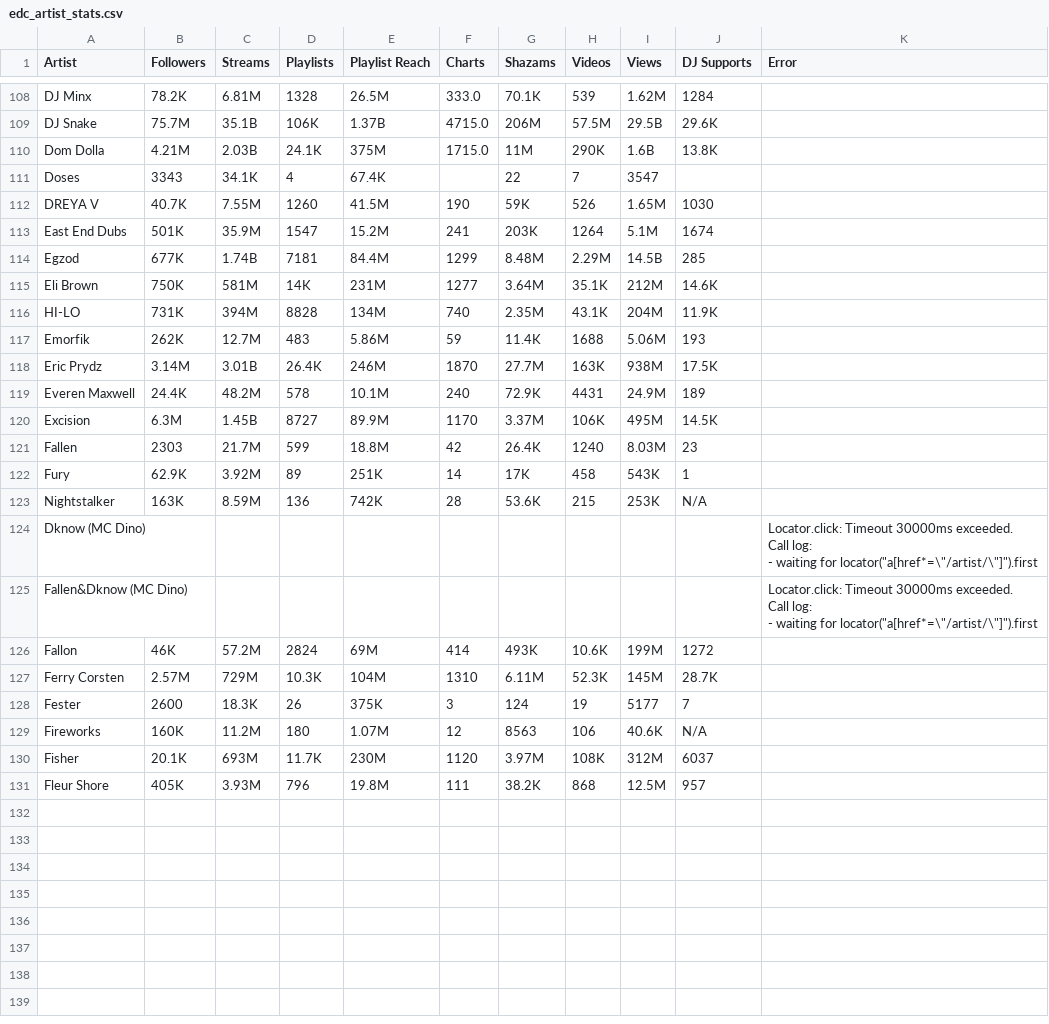
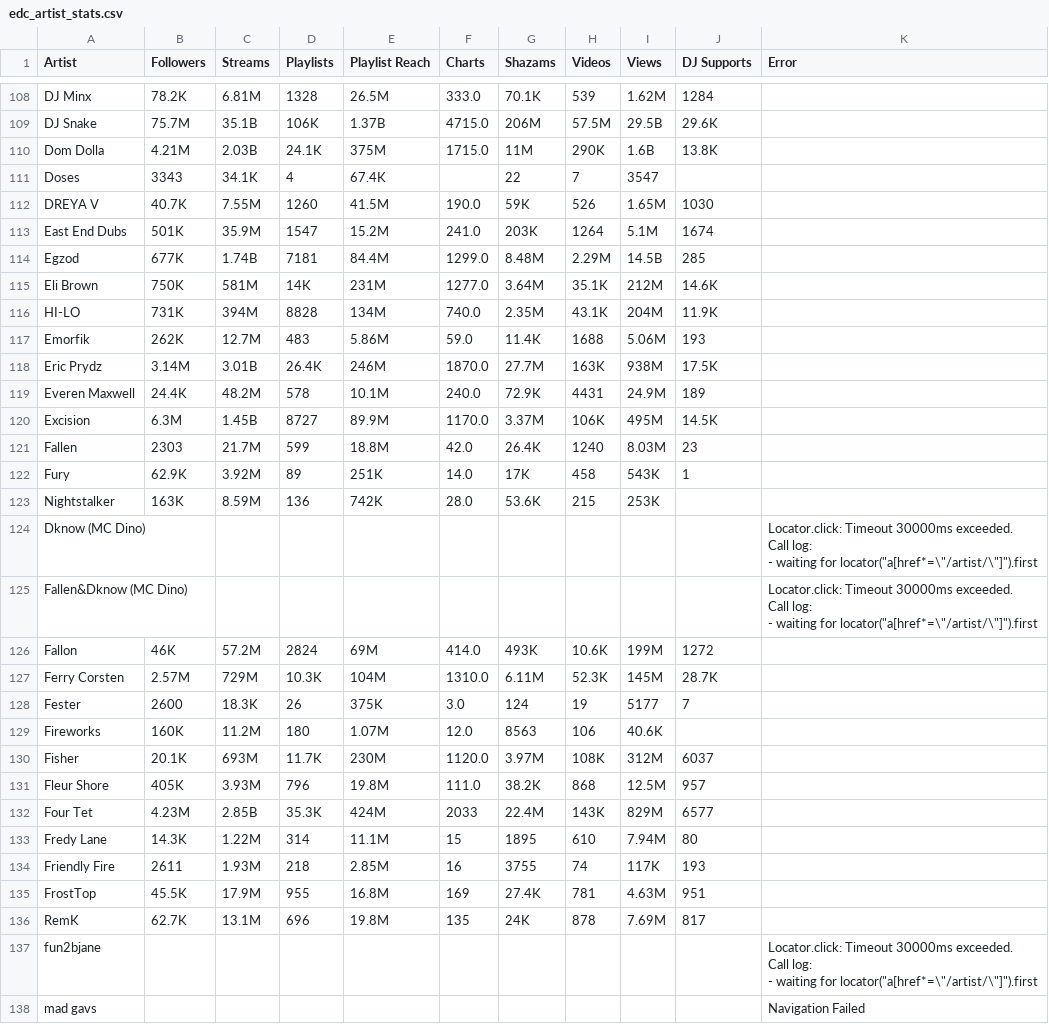
Before and after one commit to anhminhnguyen2/ds_festivals_project, a CSV file: edc_artist_stats.csv, drawn as a sheet; only a part is shown, gaps mark what is left out; the diff covers the shown part only.

Commit message:
Update edc_artist_stats.csv

```diff
--- a/edc_artist_stats.csv
+++ b/edc_artist_stats.csv
@@ -132,14 +132,14 @@ Dom Dolla,4.21M,2.03B,24.1K,375M,1715.0,11M,290K,1.6B,13.8K,
 Doses,3343,34.1K,4,67.4K,,22,7,3547,,
-DREYA V,40.7K,7.55M,1260,41.5M,190,59K,526,1.65M,1030,
-East End Dubs,501K,35.9M,1547,15.2M,241,203K,1264,5.1M,1674,
-Egzod,677K,1.74B,7181,84.4M,1299,8.48M,2.29M,14.5B,285,
-Eli Brown,750K,581M,14K,231M,1277,3.64M,35.1K,212M,14.6K,
-HI-LO,731K,394M,8828,134M,740,2.35M,43.1K,204M,11.9K,
-Emorfik,262K,12.7M,483,5.86M,59,11.4K,1688,5.06M,193,
-Eric Prydz,3.14M,3.01B,26.4K,246M,1870,27.7M,163K,938M,17.5K,
-Everen Maxwell,24.4K,48.2M,578,10.1M,240,72.9K,4431,24.9M,189,
-Excision,6.3M,1.45B,8727,89.9M,1170,3.37M,106K,495M,14.5K,
-Fallen,2303,21.7M,599,18.8M,42,26.4K,1240,8.03M,23,
-Fury,62.9K,3.92M,89,251K,14,17K,458,543K,1,
-Nightstalker,163K,8.59M,136,742K,28,53.6K,215,253K,N/A,
+DREYA V,40.7K,7.55M,1260,41.5M,190.0,59K,526,1.65M,1030,
+East End Dubs,501K,35.9M,1547,15.2M,241.0,203K,1264,5.1M,1674,
+Egzod,677K,1.74B,7181,84.4M,1299.0,8.48M,2.29M,14.5B,285,
+Eli Brown,750K,581M,14K,231M,1277.0,3.64M,35.1K,212M,14.6K,
+HI-LO,731K,394M,8828,134M,740.0,2.35M,43.1K,204M,11.9K,
+Emorfik,262K,12.7M,483,5.86M,59.0,11.4K,1688,5.06M,193,
+Eric Prydz,3.14M,3.01B,26.4K,246M,1870.0,27.7M,163K,938M,17.5K,
+Everen Maxwell,24.4K,48.2M,578,10.1M,240.0,72.9K,4431,24.9M,189,
+Excision,6.3M,1.45B,8727,89.9M,1170.0,3.37M,106K,495M,14.5K,
+Fallen,2303,21.7M,599,18.8M,42.0,26.4K,1240,8.03M,23,
+Fury,62.9K,3.92M,89,251K,14.0,17K,458,543K,1,
+Nightstalker,163K,8.59M,136,742K,28.0,53.6K,215,253K,,
 Dknow (MC Dino),,,,,,,,,,"Locator.click: Timeout 30000ms exceeded.
@@ -152,7 +152,17 @@ Call log:
 "
-Fallon,46K,57.2M,2824,69M,414,493K,10.6K,199M,1272,
-Ferry Corsten,2.57M,729M,10.3K,104M,1310,6.11M,52.3K,145M,28.7K,
-Fester,2600,18.3K,26,375K,3,124,19,5177,7,
-Fireworks,160K,11.2M,180,1.07M,12,8563,106,40.6K,N/A,
-Fisher,20.1K,693M,11.7K,230M,1120,3.97M,108K,312M,6037,
-Fleur Shore,405K,3.93M,796,19.8M,111,38.2K,868,12.5M,957,
+Fallon,46K,57.2M,2824,69M,414.0,493K,10.6K,199M,1272,
+Ferry Corsten,2.57M,729M,10.3K,104M,1310.0,6.11M,52.3K,145M,28.7K,
+Fester,2600,18.3K,26,375K,3.0,124,19,5177,7,
+Fireworks,160K,11.2M,180,1.07M,12.0,8563,106,40.6K,,
+Fisher,20.1K,693M,11.7K,230M,1120.0,3.97M,108K,312M,6037,
+Fleur Shore,405K,3.93M,796,19.8M,111.0,38.2K,868,12.5M,957,
+Four Tet,4.23M,2.85B,35.3K,424M,2033,22.4M,143K,829M,6577,
+Fredy Lane,14.3K,1.22M,314,11.1M,15,1895,610,7.94M,80,
+Friendly Fire,2611,1.93M,218,2.85M,16,3755,74,117K,193,
+FrostTop,45.5K,17.9M,955,16.8M,169,27.4K,781,4.63M,951,
+RemK,62.7K,13.1M,696,19.8M,135,24K,878,7.69M,817,
+fun2bjane,,,,,,,,,,"Locator.click: Timeout 30000ms exceeded.
+Call log:
+  - waiting for locator(""a[href*=\""/artist/\""]"").first
+"
+mad gavs,,,,,,,,,,Navigation Failed
```
Also changed, not shown: 13 added rows elsewhere in this file.
